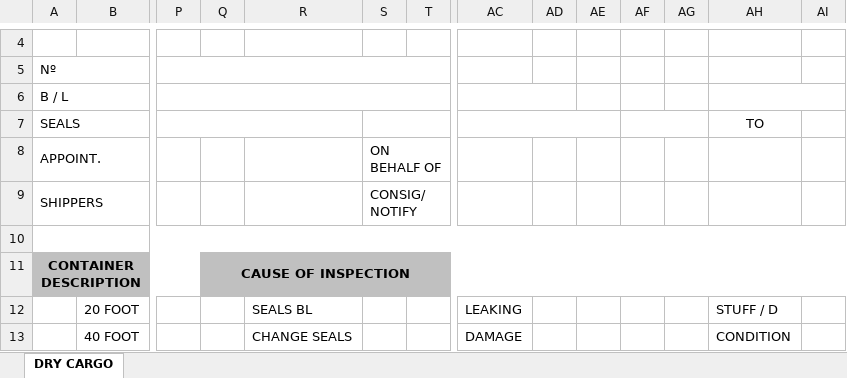
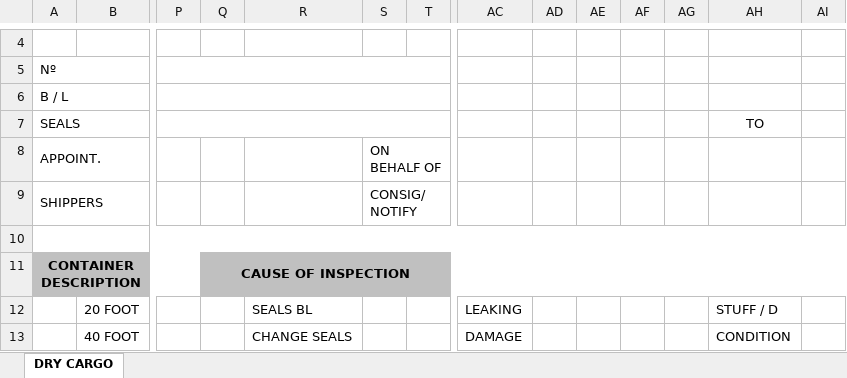
Before and after one commit to aaronavila9530-arch/erp-som, an Excel workbook: backend_api/templates/container_report_template.xlsx, sheet DRY CARGO, drawn as a sheet; only a part is shown, gaps mark what is left out; values as stored, in another font and other column widths than the file's, no borders; charts and pictures not drawn; the diff names each change by its address in the sheet, - before the commit and + after, or states it on an @@ line.

```diff
--- a/backend_api/templates/container_report_template.xlsx (sheet DRY CARGO)
+++ b/backend_api/templates/container_report_template.xlsx (sheet DRY CARGO)
-AC6:AD6 merged
-AH6:AI6 merged
-P7:R7 merged
+P7:T7 merged
-S7:T7 merged
-AC7:AE7 merged
-AF7:AG7 merged
```
Also changed, not shown: charts or pictures, 1 other file.
